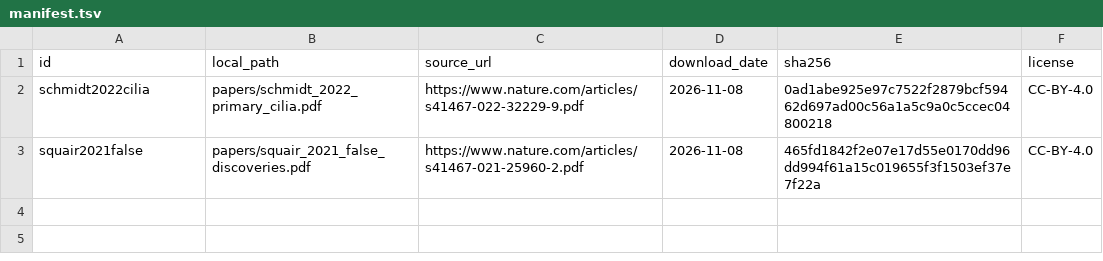
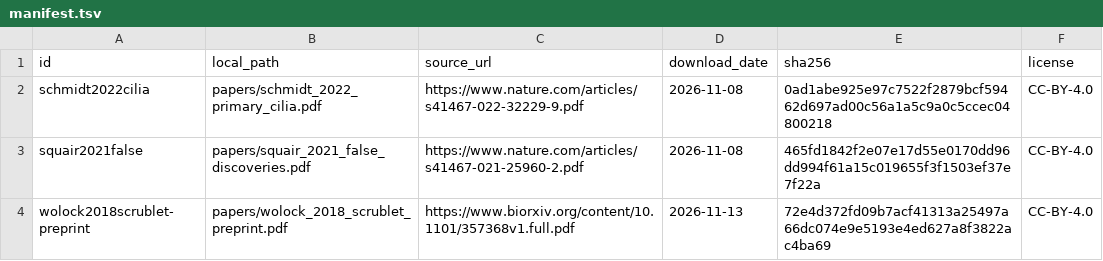
Before and after one commit to maghasemi/pd-nsc-scrna, a TSV file: references/manifest.tsv, drawn as a sheet; the diff names each change by its address in the sheet, - before the commit and + after, or states it on an @@ line.

Commit message:
Finalize cell quality control and document Scrublet sensitivity

```diff
--- a/references/manifest.tsv
+++ b/references/manifest.tsv
+row 4: wolock2018scrublet-preprint | papers/wolock_2018_scrublet_preprint.pdf | https://www.biorxiv.org/content/10.1101/357368v1.full.pdf | 2026-11-13 | 72e4d372fd09b7acf41313a25497a66dc074e9e5193e4ed627a8f3822ac4ba69 | CC-BY-4.0
```
Also changed, not shown: 17 other files.
